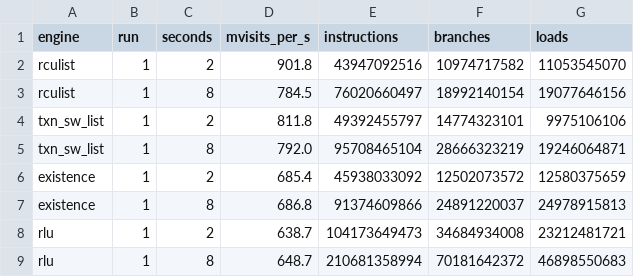
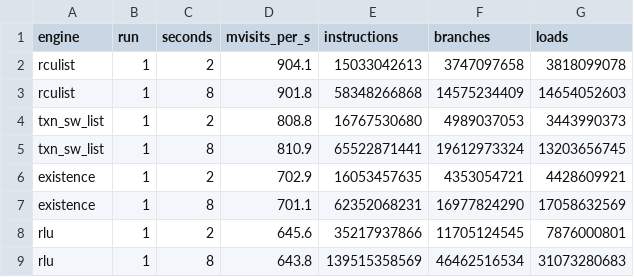
Before and after one commit to compudj/efficios-trie-benchmark, a CSV file: scripts/p1_readclass_deref.csv, drawn as a sheet; only a part is shown; the diff covers the shown part only.

Commit message:
scripts: take P1's counter pairs without warm-up
The per-visit instruction, branch and load counts difference a 2 s and an
8 s run of one process, which cancels its start-up: the 2 s run is the
warm-up.  f989020 ran them with BENCH_WARMUP_SEC=4 like the sweeps, and the
4 s of warm-up work -- counted by perf, and different in amount from run to
run -- did not cancel: rculist_load read 8.47 instructions and 1.88 branches
per visit instead of 9 and 2, the tag-test control 10.54 instead of 10.

The counter pairs in run_p1_resolve_control.sh, run_p1_readclass.sh and
run_p1_rlu_cmp.sh now pass BENCH_WARMUP_SEC=0; the timed sweeps keep their
warm-up.  DEREF_ONLY=1 re-takes only the counter pairs, leaving the sweep's
CSV untouched and logging to *_deref.log.  Re-taken on the same binaries,
engine 18809ea8, the counts are exact again: rculist 8/2/2, +load 9/2/3,
+load+test 11/3/3, tag test and txn_sw_list 10/3/2, existence 11/3/3; RLU's
pointer compare costs 3 loads and 6 branches per visit (samecmp 27/9/6 against
rawcmp 10/3/3).

Signed-off-by: Mathieu Desnoyers <mathieu.desnoyers@efficios.com>

```diff
--- a/scripts/p1_readclass_deref.csv
+++ b/scripts/p1_readclass_deref.csv
@@ -1,9 +1,9 @@
 engine,run,seconds,mvisits_per_s,instructions,branches,loads
-rculist,1,2,901.8,43947092516,10974717582,11053545070
-rculist,1,8,784.5,76020660497,18992140154,19077646156
-txn_sw_list,1,2,811.8,49392455797,14774323101,9975106106
-txn_sw_list,1,8,792.0,95708465104,28666323219,19246064871
-existence,1,2,685.4,45938033092,12502073572,12580375659
-existence,1,8,686.8,91374609866,24891220037,24978915813
-rlu,1,2,638.7,104173649473,34684934008,23212481721
-rlu,1,8,648.7,210681358994,70181642372,46898550683
+rculist,1,2,904.1,15033042613,3747097658,3818099078
+rculist,1,8,901.8,58348266868,14575234409,14654052603
+txn_sw_list,1,2,808.8,16767530680,4989037053,3443990373
+txn_sw_list,1,8,810.9,65522871441,19612973324,13203656745
+existence,1,2,702.9,16053457635,4353054721,4428609921
+existence,1,8,701.1,62352068231,16977824290,17058632569
+rlu,1,2,645.6,35217937866,11705124545,7876000801
+rlu,1,8,643.8,139515358569,46462516534,31073280683
```
Also changed, not shown: 48 edited cells elsewhere in this file, scripts/p1_resolve_deref_noguard.csv, scripts/p1_resolve_deref_shuffled.csv, 7 other files.
